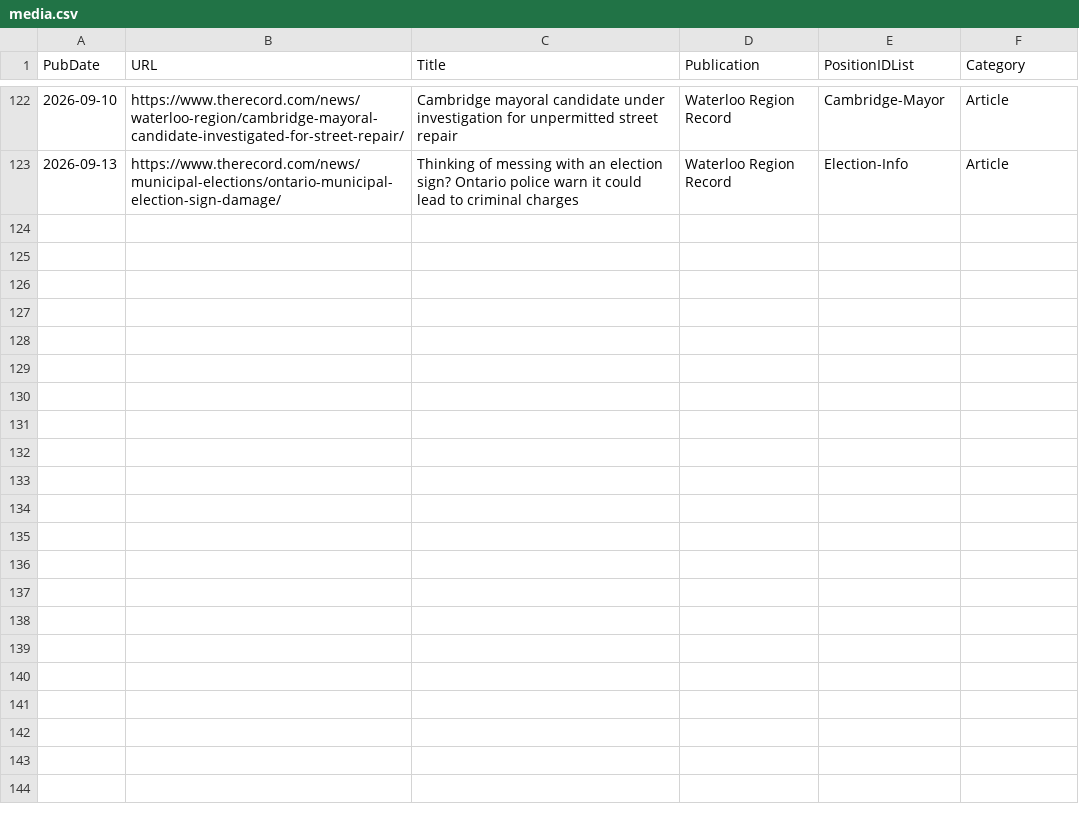
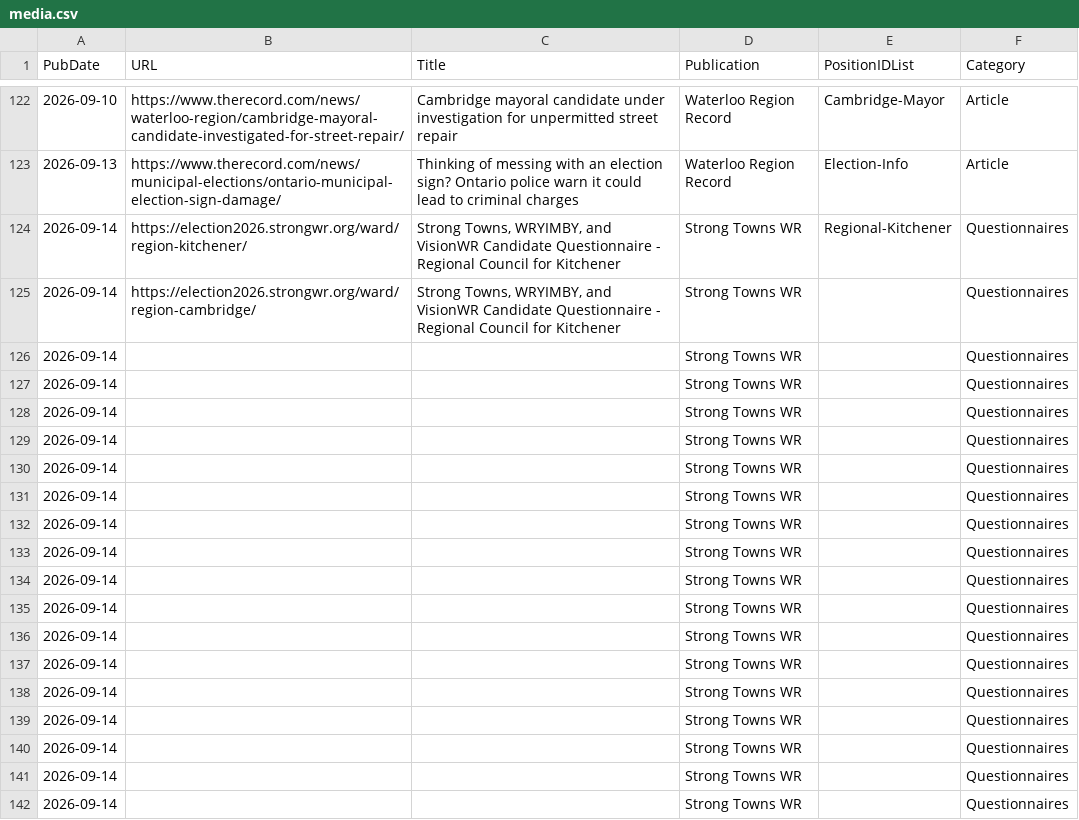
Before and after one commit to CivicTechWR/WRVotesMunicipal2026, a CSV file: docs/_data/sync/media.csv, drawn as a sheet; only a part is shown, gaps mark what is left out; the diff covers the shown part only.

Commit message:
Auto-commit: updated media.csv from Google Docs

```diff
--- a/docs/_data/sync/media.csv
+++ b/docs/_data/sync/media.csv
@@ -123 +123,20 @@ PubDate,URL,Title,Publication,PositionIDList,Category
 2026-09-13,https://www.therecord.com/news/municipal-elections/ontario-municipal-election-sign-damage/,Thinking of messing with an election sign? Ontario police warn it could lead to criminal charges,Waterloo Region Record,Election-Info,Article
+2026-09-14,https://election2026.strongwr.org/ward/region-kitchener/,"Strong Towns, WRYIMBY, and VisionWR Candidate Questionnaire - Regional Council for Kitchener",Strong Towns WR,Regional-Kitchener,Questionnaires
+2026-09-14,https://election2026.strongwr.org/ward/region-cambridge/,"Strong Towns, WRYIMBY, and VisionWR Candidate Questionnaire - Regional Council for Kitchener",Strong Towns WR,,Questionnaires
+2026-09-14,,,Strong Towns WR,,Questionnaires
+2026-09-14,,,Strong Towns WR,,Questionnaires
+2026-09-14,,,Strong Towns WR,,Questionnaires
+2026-09-14,,,Strong Towns WR,,Questionnaires
+2026-09-14,,,Strong Towns WR,,Questionnaires
+2026-09-14,,,Strong Towns WR,,Questionnaires
+2026-09-14,,,Strong Towns WR,,Questionnaires
+2026-09-14,,,Strong Towns WR,,Questionnaires
+2026-09-14,,,Strong Towns WR,,Questionnaires
+2026-09-14,,,Strong Towns WR,,Questionnaires
+2026-09-14,,,Strong Towns WR,,Questionnaires
+2026-09-14,,,Strong Towns WR,,Questionnaires
+2026-09-14,,,Strong Towns WR,,Questionnaires
+2026-09-14,,,Strong Towns WR,,Questionnaires
+2026-09-14,,,Strong Towns WR,,Questionnaires
+2026-09-14,,,Strong Towns WR,,Questionnaires
+2026-09-14,,,Strong Towns WR,,Questionnaires
```
Also changed, not shown: 45 added rows elsewhere in this file.
